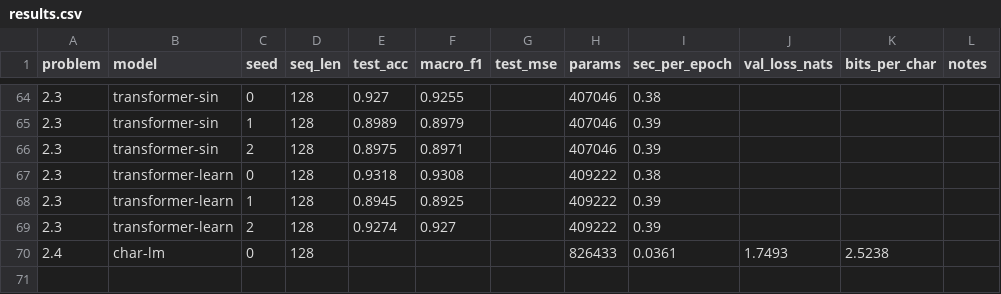
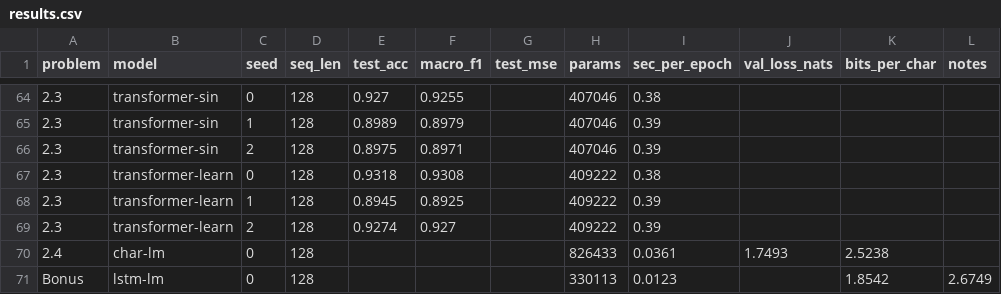
Before and after one commit to 2026aj05620/2026aj05620_DNN_Assignment, a CSV file: results.csv, drawn as a sheet; only a part is shown, gaps mark what is left out; the diff names each change by its address in the sheet, - before the commit and + after, or states it on an @@ line.

```diff
--- a/results.csv
+++ b/results.csv
+row 71: Bonus | lstm-lm | 0 | 128 |  |  |  | 330113 | 0.0123 |  | 1.8542 | 2.6749
```
Also changed, not shown: 4 other files.
